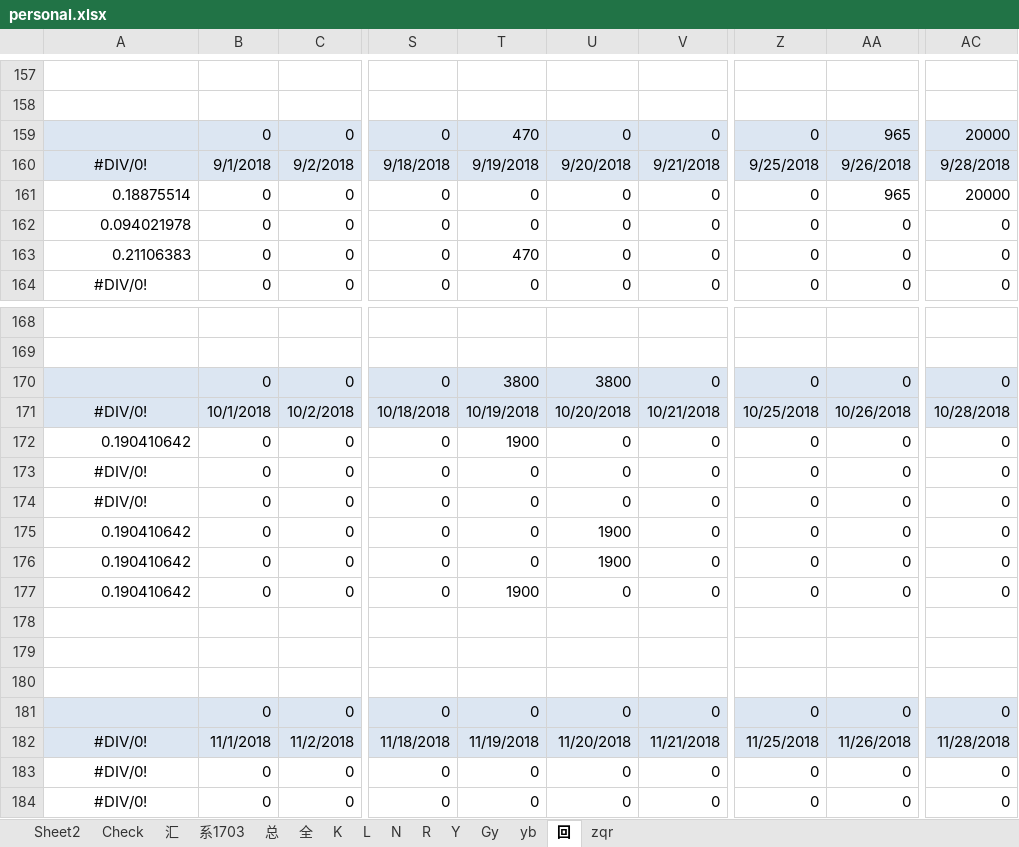
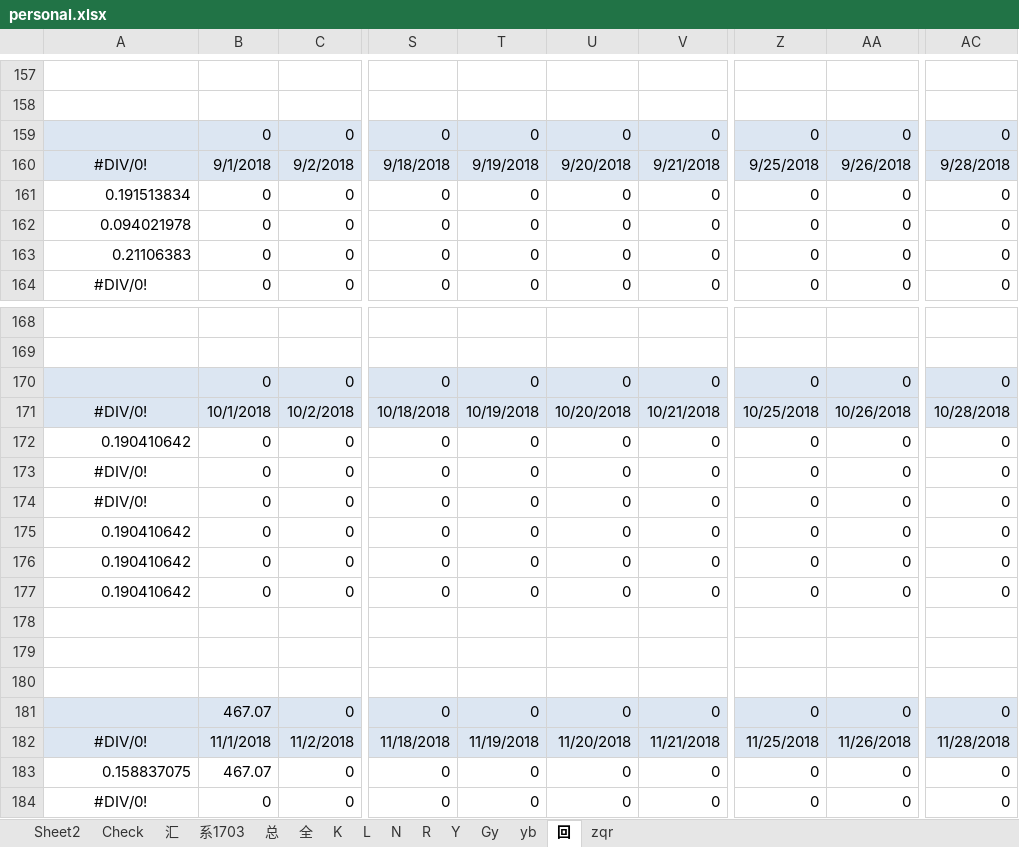
Before and after one commit to Kingva/minibondforstaging, an Excel workbook: aptop/personal.xlsx, sheet 回, drawn as a sheet; only a part is shown, gaps mark what is left out; values as stored, in another font and other column widths than the file's, no borders; the diff covers the shown part only; the diff names each change by its address in the sheet, - before the commit and + after, or states it on an @@ line.

```diff
--- a/aptop/personal.xlsx (sheet 回)
+++ b/aptop/personal.xlsx (sheet 回)
-T159: 470
+T159: 0
-AA159: 965
+AA159: 0
-AC159: 20000
+AC159: 0
-A161: 0.18875514
+A161: 0.191513834
-AA161: 965
+AA161: 0
-AC161: 20000
+AC161: 0
-T163: 470
+T163: 0
-T170: 3800
+T170: 0
-U170: 3800
+U170: 0
-T172: 1900
+T172: 0
-U175:U176: 1900
+U175:U176: 0
-T177: 1900
+T177: 0
-B181: 0
+B181: 467.07
-A183: #DIV/0!
+A183: 0.158837075
-A183 alignment: center
+A183 alignment: right
-B183: 0
+B183: 467.07
```
Also changed, not shown: 2 edited cells elsewhere in this sheet, sheet 汇, sheet 总, sheet K, sheet Y, sheet zqr, sheet R, 3 more sheets, hidden cells, crawler/contentxls/content.xlsx.
